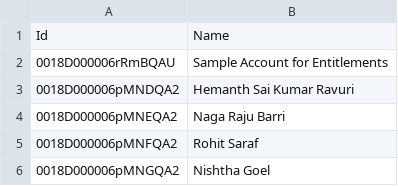
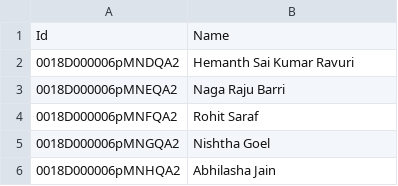
Before and after one commit to kpahlajani/SFInterviews, a CSV file: force-app/main/default/staticresources/DemoData/Account.csv, drawn as a sheet; only a part is shown; the shorter side is filled out with more unchanged rows; the diff names each change by its address in the sheet, - before the commit and + after, or states it on an @@ line.

Commit message:
demo fix

```diff
--- a/force-app/main/default/staticresources/DemoData/Account.csv
+++ b/force-app/main/default/staticresources/DemoData/Account.csv
-row 2: 0018D000006rRmBQAU | Sample Account for Entitlements
```
Also changed, not shown: force-app/main/default/staticresources/DemoData/HiringPanelMember__c.csv, force-app/main/default/staticresources/DemoData/InterviewEventCandidate__c.csv, 2 other files.
